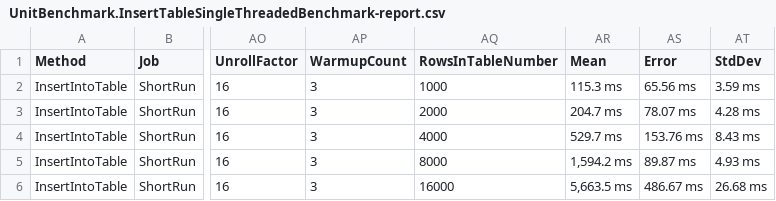
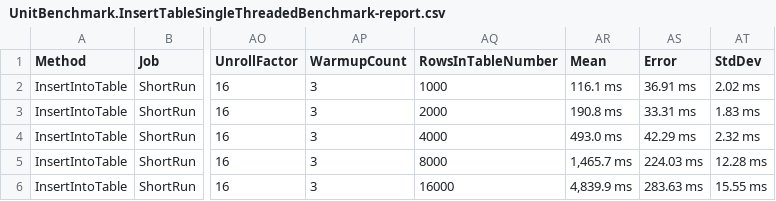
Before and after one commit to dasatomic/bgdb, a CSV file: UnitBenchmark/BenchmarkDotNet.Artifacts/results/UnitBenchmark.InsertTableSingleThreadedBenchmark-report.csv, drawn as a sheet; only a part is shown, gaps mark what is left out; the diff names each change by its address in the sheet, - before the commit and + after, or states it on an @@ line.

```diff
--- a/UnitBenchmark/BenchmarkDotNet.Artifacts/results/UnitBenchmark.InsertTableSingleThreadedBenchmark-report.csv
+++ b/UnitBenchmark/BenchmarkDotNet.Artifacts/results/UnitBenchmark.InsertTableSingleThreadedBenchmark-report.csv
-AR2 (Mean): 115.3 ms
+AR2 (Mean): 116.1 ms
-AS2 (Error): 65.56 ms
+AS2 (Error): 36.91 ms
-AT2 (StdDev): 3.59 ms
+AT2 (StdDev): 2.02 ms
-AR3 (Mean): 204.7 ms
+AR3 (Mean): 190.8 ms
-AS3 (Error): 78.07 ms
+AS3 (Error): 33.31 ms
-AT3 (StdDev): 4.28 ms
+AT3 (StdDev): 1.83 ms
-AR4 (Mean): 529.7 ms
+AR4 (Mean): 493.0 ms
-AS4 (Error): 153.76 ms
+AS4 (Error): 42.29 ms
-AT4 (StdDev): 8.43 ms
+AT4 (StdDev): 2.32 ms
-AR5 (Mean): 1,594.2 ms
+AR5 (Mean): 1,465.7 ms
-AS5 (Error): 89.87 ms
+AS5 (Error): 224.03 ms
-AT5 (StdDev): 4.93 ms
+AT5 (StdDev): 12.28 ms
-AR6 (Mean): 5,663.5 ms
+AR6 (Mean): 4,839.9 ms
-AS6 (Error): 486.67 ms
+AS6 (Error): 283.63 ms
-AT6 (StdDev): 26.68 ms
+AT6 (StdDev): 15.55 ms
```
Also changed, not shown: UnitBenchmark/BenchmarkDotNet.Artifacts/results/UnitBenchmark.InsertTableSingleThreadedBenchmark-measurements.csv, 40 other files.
